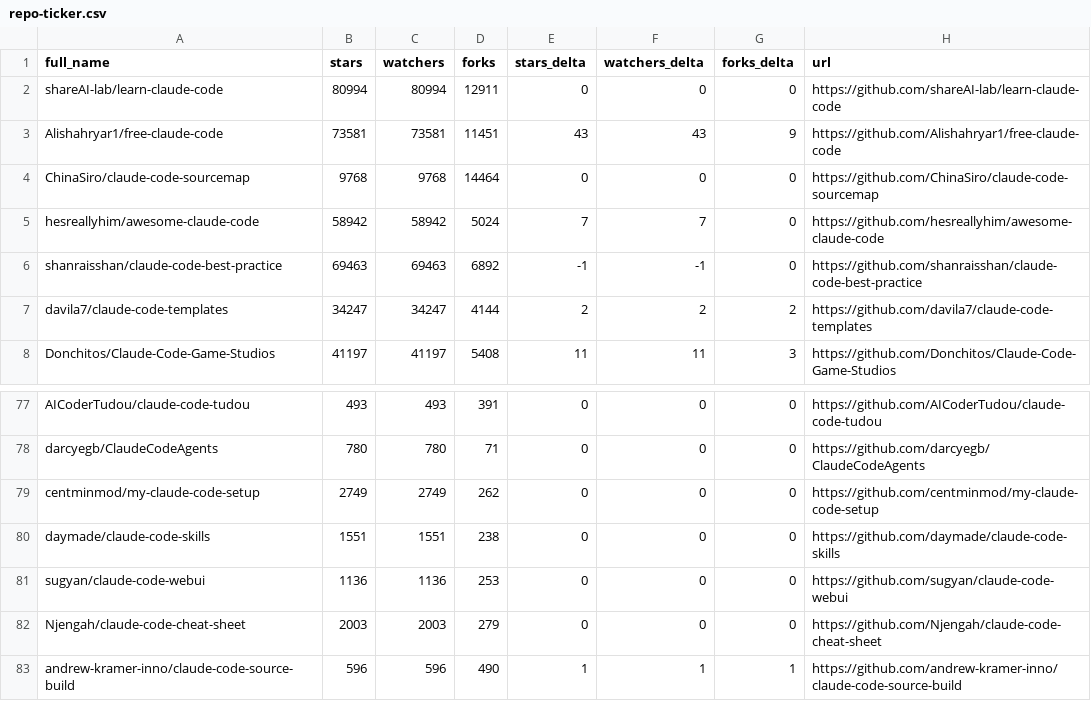
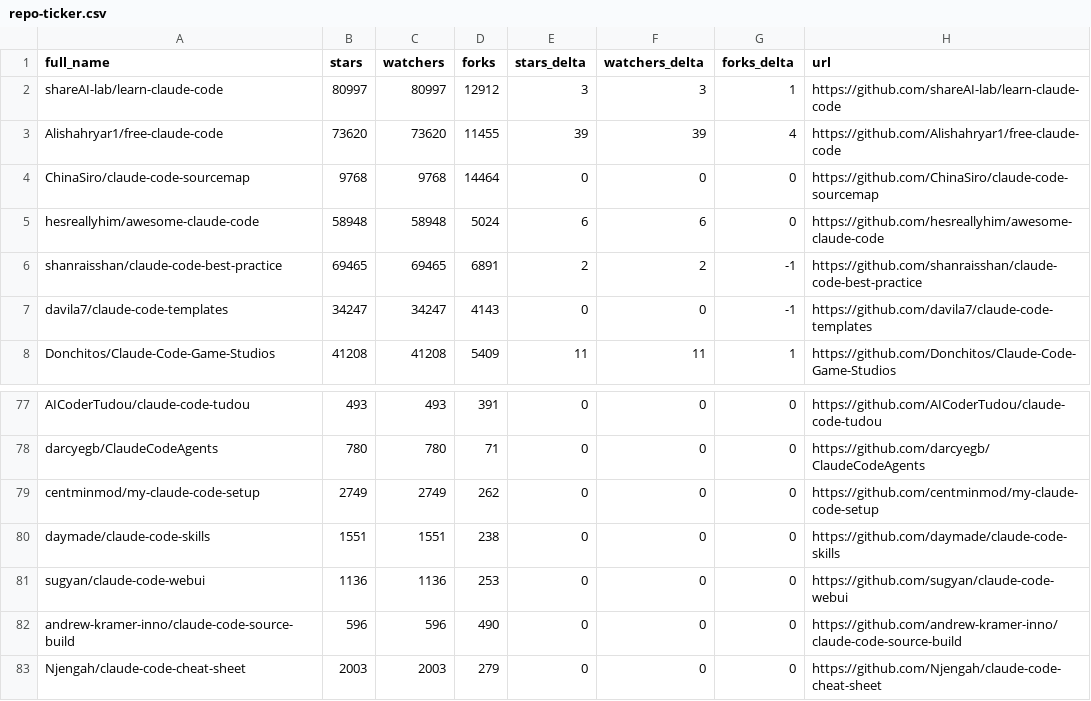
Before and after one commit to abgulati/awesome-claude-code, a CSV file: data/repo-ticker.csv, drawn as a sheet; only a part is shown, gaps mark what is left out; the diff covers the shown part only.

```diff
--- a/data/repo-ticker.csv
+++ b/data/repo-ticker.csv
@@ -1,8 +1,8 @@
 full_name,stars,watchers,forks,stars_delta,watchers_delta,forks_delta,url
-shareAI-lab/learn-claude-code,80994,80994,12911,0,0,0,https://github.com/shareAI-lab/learn-claude-code
-Alishahryar1/free-claude-code,73581,73581,11451,43,43,9,https://github.com/Alishahryar1/free-claude-code
+shareAI-lab/learn-claude-code,80997,80997,12912,3,3,1,https://github.com/shareAI-lab/learn-claude-code
+Alishahryar1/free-claude-code,73620,73620,11455,39,39,4,https://github.com/Alishahryar1/free-claude-code
 ChinaSiro/claude-code-sourcemap,9768,9768,14464,0,0,0,https://github.com/ChinaSiro/claude-code-sourcemap
-hesreallyhim/awesome-claude-code,58942,58942,5024,7,7,0,https://github.com/hesreallyhim/awesome-claude-code
-shanraisshan/claude-code-best-practice,69463,69463,6892,-1,-1,0,https://github.com/shanraisshan/claude-code-best-practice
-davila7/claude-code-templates,34247,34247,4144,2,2,2,https://github.com/davila7/claude-code-templates
-Donchitos/Claude-Code-Game-Studios,41197,41197,5408,11,11,3,https://github.com/Donchitos/Claude-Code-Game-Studios
+hesreallyhim/awesome-claude-code,58948,58948,5024,6,6,0,https://github.com/hesreallyhim/awesome-claude-code
+shanraisshan/claude-code-best-practice,69465,69465,6891,2,2,-1,https://github.com/shanraisshan/claude-code-best-practice
+davila7/claude-code-templates,34247,34247,4143,0,0,-1,https://github.com/davila7/claude-code-templates
+Donchitos/Claude-Code-Game-Studios,41208,41208,5409,11,11,1,https://github.com/Donchitos/Claude-Code-Game-Studios
@@ -81,3 +81,3 @@ daymade/claude-code-skills,1551,1551,238,0,0,0,https://github.com/daymade/claude
 sugyan/claude-code-webui,1136,1136,253,0,0,0,https://github.com/sugyan/claude-code-webui
+andrew-kramer-inno/claude-code-source-build,596,596,490,0,0,0,https://github.com/andrew-kramer-inno/claude-code-source-build
 Njengah/claude-code-cheat-sheet,2003,2003,279,0,0,0,https://github.com/Njengah/claude-code-cheat-sheet
-andrew-kramer-inno/claude-code-source-build,596,596,490,1,1,1,https://github.com/andrew-kramer-inno/claude-code-source-build
```
Also changed, not shown: 2 added rows, 2 removed rows, 2 moved rows and 81 edited cells elsewhere in this file, 4 other files.
